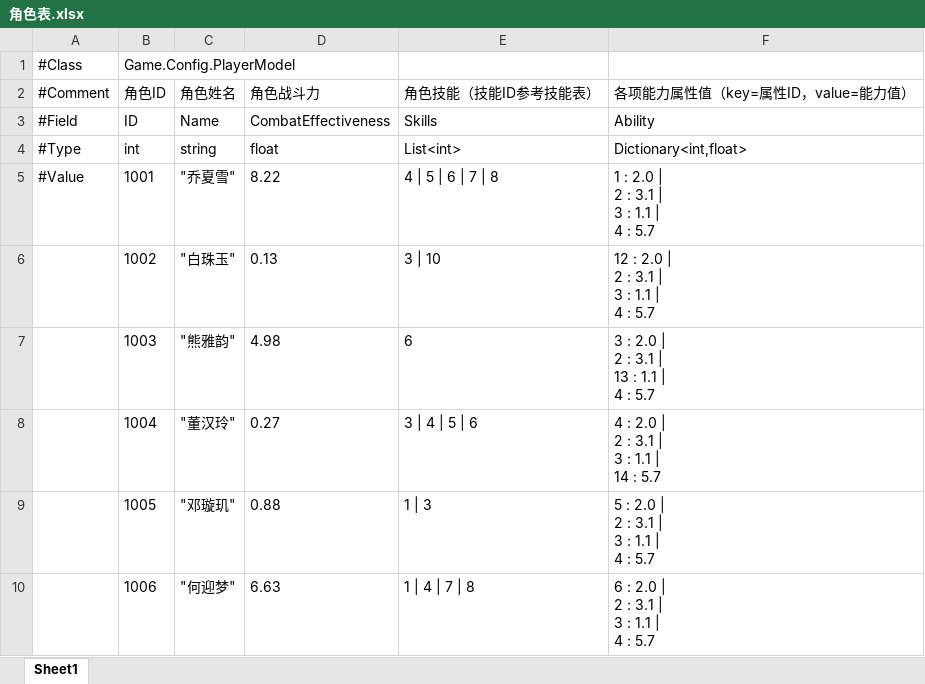
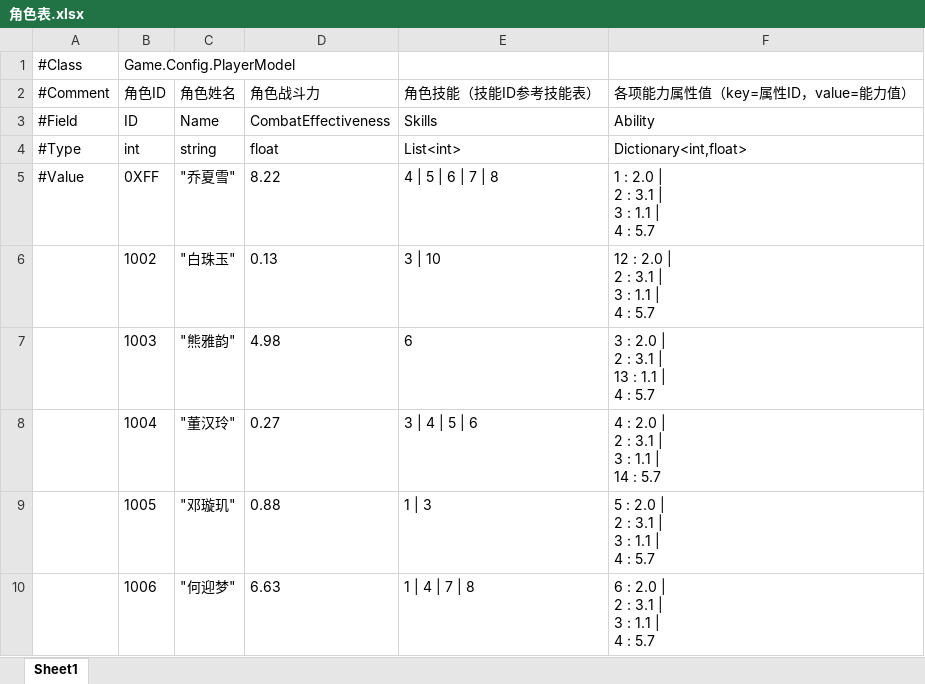
Before and after one commit to feifeid47/ExcelToCode, an Excel workbook: Example/角色表.xlsx, sheet Sheet1, drawn as a sheet; only a part is shown; values as stored, in another font and other column widths than the file's, no borders; the diff names each change by its address in the sheet, - before the commit and + after, or states it on an @@ line.

```diff
--- a/Example/角色表.xlsx (sheet Sheet1)
+++ b/Example/角色表.xlsx (sheet Sheet1)
-B5 (角色ID): 1001
+B5 (角色ID): 0XFF
```
Also changed, not shown: Example/TestTable/基础类型.xlsx, Example/TestTable/字典类型.xlsx, 4 other files.
